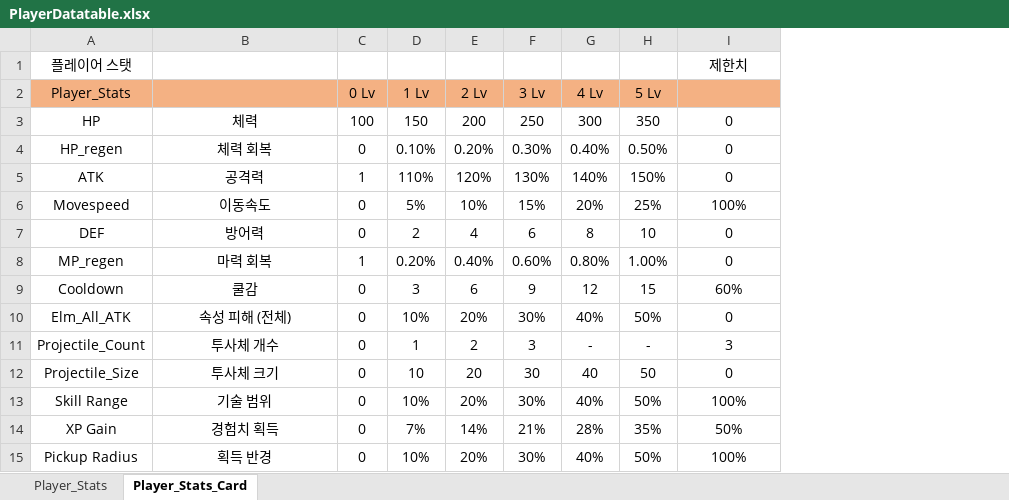
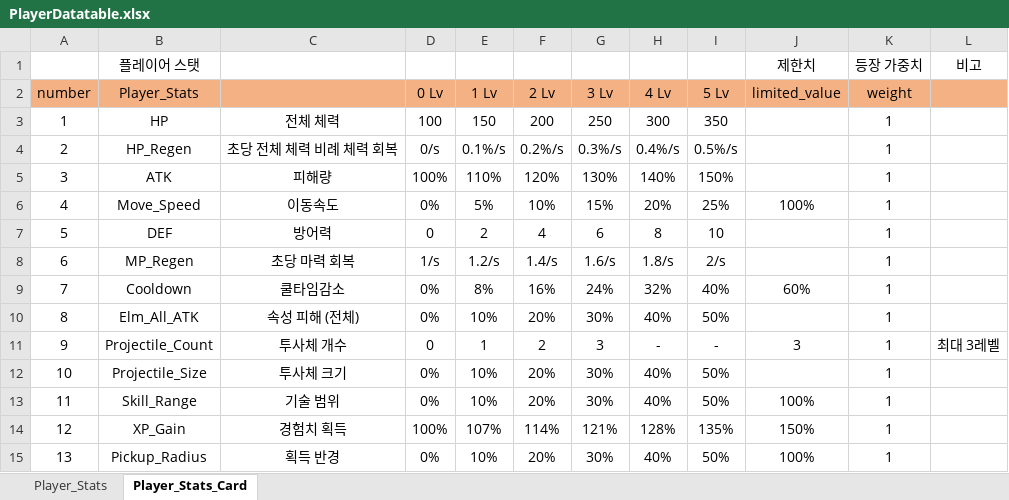
Before and after one commit to gitgiung/SBSAcademy_Team01, an Excel workbook: Document/PlayerDatatable.xlsx, sheet Player_Stats_Card, drawn as a sheet; values as stored, in another font and other column widths than the file's, no borders; removed rows and columns are numbered as before the commit, all else as after; the diff names each change by its address in the sheet, - before the commit and + after, or states it on an @@ line.

```diff
--- a/Document/PlayerDatatable.xlsx (sheet Player_Stats_Card)
+++ b/Document/PlayerDatatable.xlsx (sheet Player_Stats_Card)
+column A (number), row 3: 1; rows 5-7: 3 | 4 | 5; rows 9-13: 7 | 8 | 9 | 10 | 11; row 15: 13
+column K (weight), row 1: 등장 가중치; row 3: 1; rows 5-7: all 1; rows 9-13: all 1; row 15: 1
+column L, row 1: 비고; row 11: 최대 3레벨
-J2: (empty)
+J2: limited_value
-C3: 체력
+C3: 전체 체력
-J3 (limited_value): 0
+J3 (limited_value): (empty)
-row 4: HP_regen | 체력 회복 | 0 | 0.10% | 0.20% | 0.30% | 0.40% | 0.50% | 0
+row 4: 2 | HP_Regen | 초당 전체 체력 비례 체력 회복 | 0/s | 0.1%/s | 0.2%/s | 0.3%/s | 0.4%/s | 0.5%/s |  | 1
-C5: 공격력
+C5: 피해량
-D5 (0 Lv): 1
+D5 (0 Lv): 100%
-J5 (limited_value): 0
+J5 (limited_value): (empty)
-B6 (Player_Stats): Movespeed
+B6 (Player_Stats): Move_Speed
-D6 (0 Lv): 0
+D6 (0 Lv): 0%
-J7 (limited_value): 0
+J7 (limited_value): (empty)
-row 8: MP_regen | 마력 회복 | 1 | 0.20% | 0.40% | 0.60% | 0.80% | 1.00% | 0
+row 8: 6 | MP_Regen | 초당 마력 회복 | 1/s | 1.2/s | 1.4/s | 1.6/s | 1.8/s | 2/s |  | 1
-C9: 쿨감
+C9: 쿨타임감소
-D9:D10 (0 Lv): 0
+D9:D10 (0 Lv): 0%
-E9 (1 Lv): 3
+E9 (1 Lv): 8%
-F9 (2 Lv): 6
+F9 (2 Lv): 16%
-G9 (3 Lv): 9
+G9 (3 Lv): 24%
-H9 (4 Lv): 12
+H9 (4 Lv): 32%
-I9 (5 Lv): 15
+I9 (5 Lv): 40%
-J10 (limited_value): 0
+J10 (limited_value): (empty)
-D12:D13 (0 Lv): 0
+D12:D13 (0 Lv): 0%
-E12 (1 Lv): 10
+E12 (1 Lv): 10%
-F12 (2 Lv): 20
+F12 (2 Lv): 20%
-G12 (3 Lv): 30
+G12 (3 Lv): 30%
-H12 (4 Lv): 40
+H12 (4 Lv): 40%
-I12 (5 Lv): 50
+I12 (5 Lv): 50%
-J12 (limited_value): 0
+J12 (limited_value): (empty)
-B13 (Player_Stats): Skill Range
+B13 (Player_Stats): Skill_Range
-row 14: XP Gain | 경험치 획득 | 0 | 7% | 14% | 21% | 28% | 35% | 50%
+row 14: 12 | XP_Gain | 경험치 획득 | 100% | 107% | 114% | 121% | 128% | 135% | 150% | 1
-B15 (Player_Stats): Pickup Radius
+B15 (Player_Stats): Pickup_Radius
-D15 (0 Lv): 0
+D15 (0 Lv): 0%
```
Also changed, not shown: sheet Player_Stats, 34 other files.
